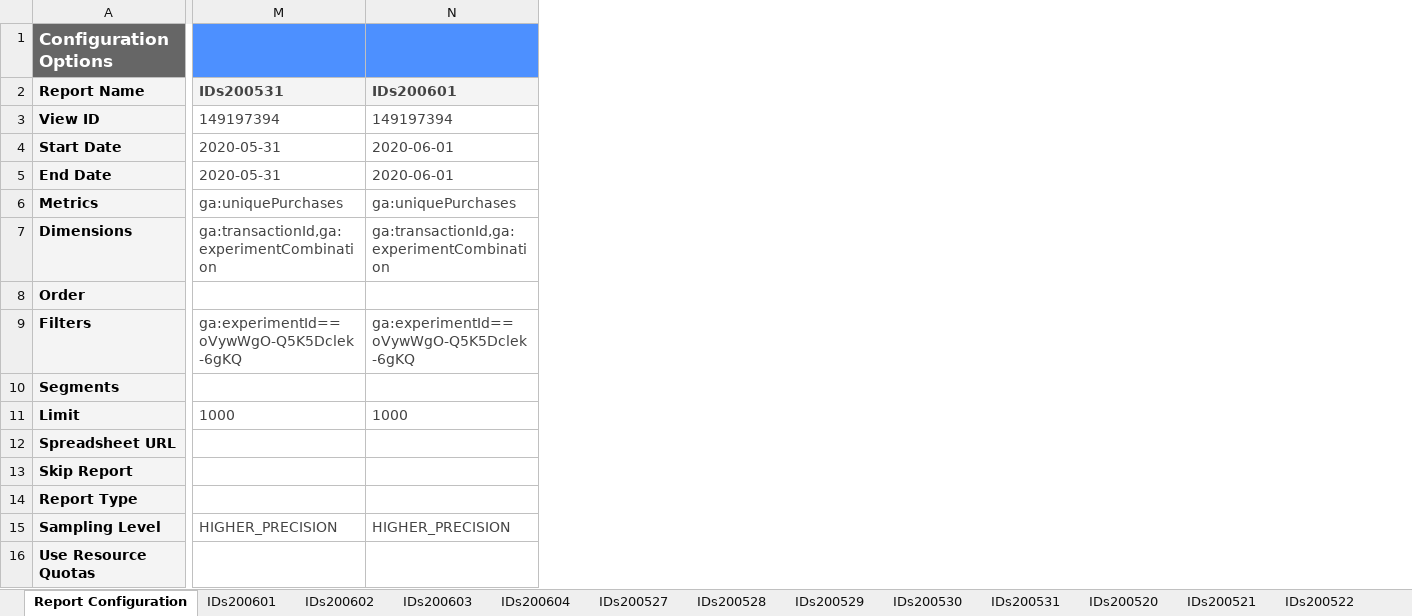
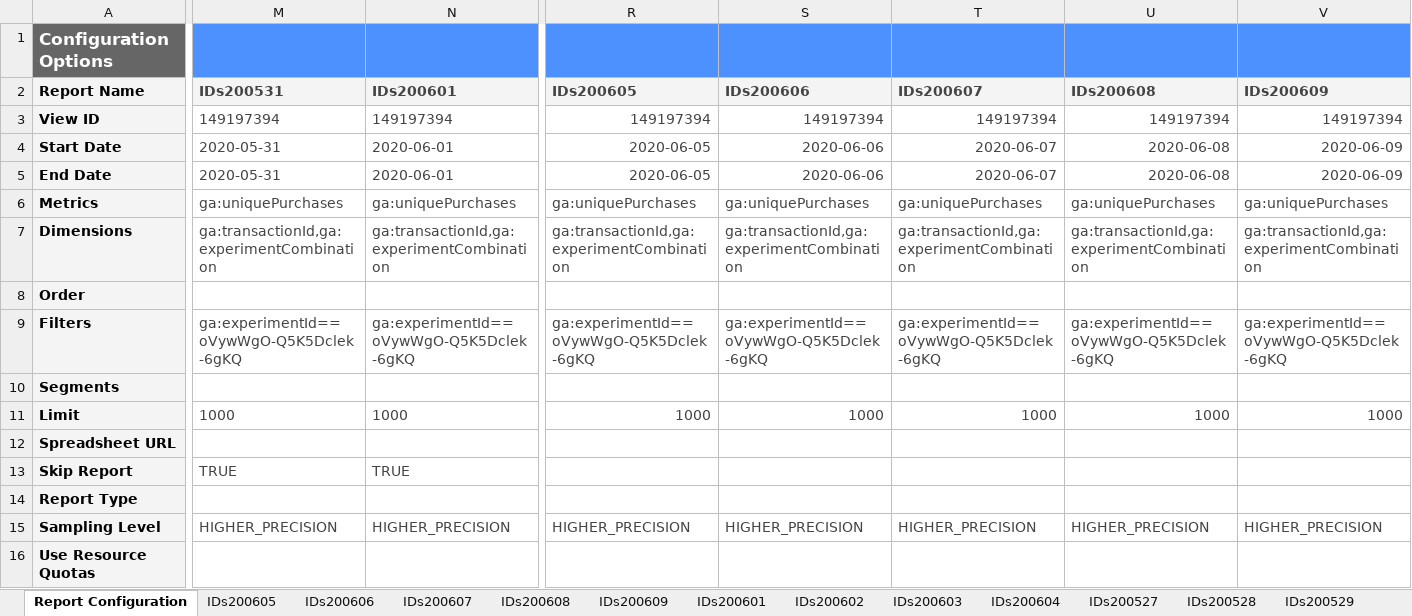
Before and after one commit to SWannell/cro55-prompt-test, an Excel workbook: RawData/2020-05 CRO55 lower sampling ID list.xlsx, sheet Report Configuration, drawn as a sheet; only a part is shown, gaps mark what is left out; values as stored, in another font and other column widths than the file's, no borders; charts and pictures not drawn; the diff covers the shown part only; the diff names each change by its address in the sheet, - before the commit and + after, or states it on an @@ line.

```diff
--- a/RawData/2020-05 CRO55 lower sampling ID list.xlsx (sheet Report Configuration)
+++ b/RawData/2020-05 CRO55 lower sampling ID list.xlsx (sheet Report Configuration)
+sheet tab: IDs200605
+sheet tab: IDs200606
+sheet tab: IDs200607
+sheet tab: IDs200608
+sheet tab: IDs200609
+column R (IDs200605), rows 3-15: 149197394 | 2020-06-05 | 2020-06-05 | ga:uniquePurchases | ga:transactionId,ga:experimentCombination |  | ga:experimentId==oVywWgO-Q5K5Dclek-6gKQ |  | 1000 |  |  |  | HIGHER_PRECISION
+column S (IDs200606), rows 3-15: 149197394 | 2020-06-06 | 2020-06-06 | ga:uniquePurchases | ga:transactionId,ga:experimentCombination |  | ga:experimentId==oVywWgO-Q5K5Dclek-6gKQ |  | 1000 |  |  |  | HIGHER_PRECISION
+column T (IDs200607), rows 3-15: 149197394 | 2020-06-07 | 2020-06-07 | ga:uniquePurchases | ga:transactionId,ga:experimentCombination |  | ga:experimentId==oVywWgO-Q5K5Dclek-6gKQ |  | 1000 |  |  |  | HIGHER_PRECISION
+column U (IDs200608), rows 3-15: 149197394 | 2020-06-08 | 2020-06-08 | ga:uniquePurchases | ga:transactionId,ga:experimentCombination |  | ga:experimentId==oVywWgO-Q5K5Dclek-6gKQ |  | 1000 |  |  |  | HIGHER_PRECISION
+column V (IDs200609), rows 3-15: 149197394 | 2020-06-09 | 2020-06-09 | ga:uniquePurchases | ga:transactionId,ga:experimentCombination |  | ga:experimentId==oVywWgO-Q5K5Dclek-6gKQ |  | 1000 |  |  |  | HIGHER_PRECISION
-M13 (IDs200531): (empty)
+M13 (IDs200531): TRUE
-N13 (IDs200601): (empty)
+N13 (IDs200601): TRUE
```
Also changed, not shown: 3 edited cells elsewhere in this sheet, charts or pictures, 20 other files.
